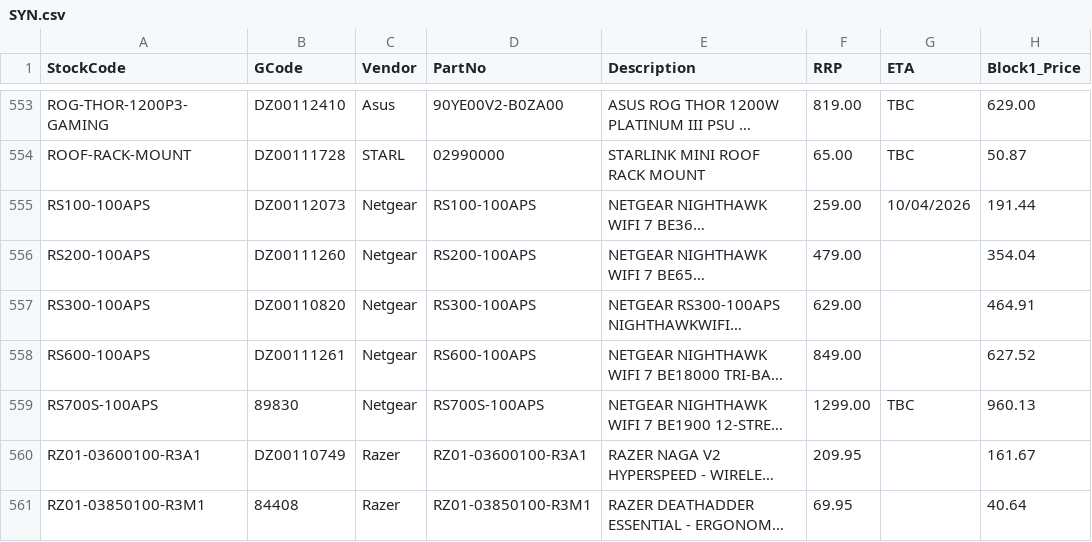
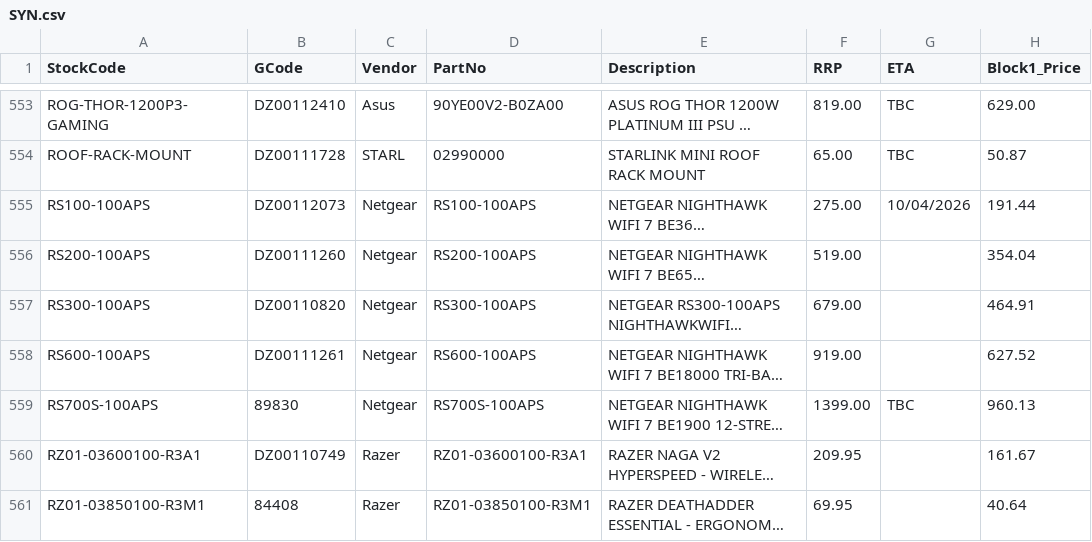
Before and after one commit to weberyuweili/cackle-catalogs, a CSV file: SYN.csv, drawn as a sheet; only a part is shown, gaps mark what is left out; long unchanged cells end in …; the diff covers the shown part only; the diff names each change by its address in the sheet, - before the commit and + after, or states it on an @@ line.

```diff
--- a/SYN.csv
+++ b/SYN.csv
-F555 (RRP): 259.00
+F555 (RRP): 275.00
-F556 (RRP): 479.00
+F556 (RRP): 519.00
-F557 (RRP): 629.00
+F557 (RRP): 679.00
-F558 (RRP): 849.00
+F558 (RRP): 919.00
-F559 (RRP): 1299.00
+F559 (RRP): 1399.00
```
Also changed, not shown: 1 removed row and 98 edited cells elsewhere in this file.
